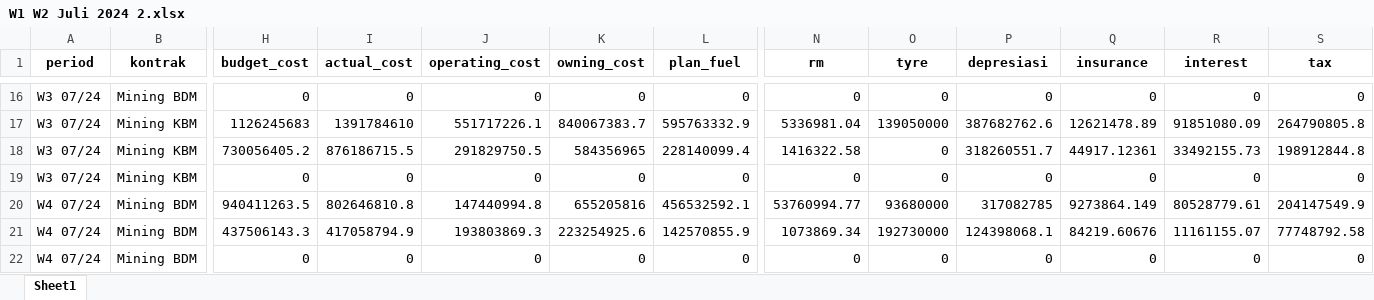
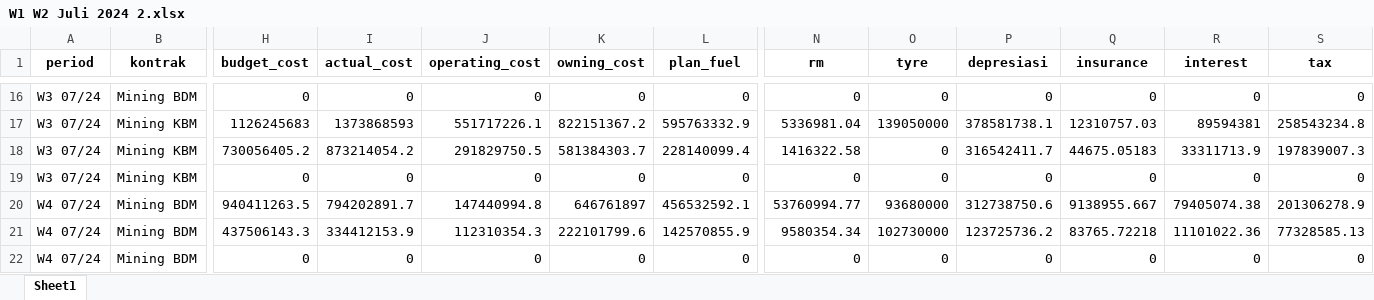
Before and after one commit to Iky61/sentosa-abadi-mining, an Excel workbook: Data Analyst/Evaluasi Plan/W1 W2 Juli 2024 2.xlsx, sheet Sheet1, drawn as a sheet; only a part is shown, gaps mark what is left out; values as stored, in another font and other column widths than the file's, no borders; the diff covers the shown part only; the diff names each change by its address in the sheet, - before the commit and + after, or states it on an @@ line.

```diff
--- a/Data Analyst/Evaluasi Plan/W1 W2 Juli 2024 2.xlsx (sheet Sheet1)
+++ b/Data Analyst/Evaluasi Plan/W1 W2 Juli 2024 2.xlsx (sheet Sheet1)
-I17 (actual_cost): 1391784610
+I17 (actual_cost): 1373868593
-K17 (owning_cost): 840067383.7
+K17 (owning_cost): 822151367.2
-P17 (depresiasi): 387682762.6
+P17 (depresiasi): 378581738.1
-Q17 (insurance): 12621478.89
+Q17 (insurance): 12310757.03
-R17 (interest): 91851080.09
+R17 (interest): 89594381
-S17 (tax): 264790805.8
+S17 (tax): 258543234.8
-I18 (actual_cost): 876186715.5
+I18 (actual_cost): 873214054.2
-K18 (owning_cost): 584356965
+K18 (owning_cost): 581384303.7
-P18 (depresiasi): 318260551.7
+P18 (depresiasi): 316542411.7
-Q18 (insurance): 44917.12361
+Q18 (insurance): 44675.05183
-R18 (interest): 33492155.73
+R18 (interest): 33311713.9
-S18 (tax): 198912844.8
+S18 (tax): 197839007.3
-I20 (actual_cost): 802646810.8
+I20 (actual_cost): 794202891.7
-K20 (owning_cost): 655205816
+K20 (owning_cost): 646761897
-P20 (depresiasi): 317082785
+P20 (depresiasi): 312738750.6
-Q20 (insurance): 9273864.149
+Q20 (insurance): 9138955.667
-R20 (interest): 80528779.61
+R20 (interest): 79405074.38
-S20 (tax): 204147549.9
+S20 (tax): 201306278.9
-I21 (actual_cost): 417058794.9
+I21 (actual_cost): 334412153.9
-J21 (operating_cost): 193803869.3
+J21 (operating_cost): 112310354.3
-K21 (owning_cost): 223254925.6
+K21 (owning_cost): 222101799.6
-N21 (rm): 1073869.34
+N21 (rm): 9580354.34
-O21 (tyre): 192730000
+O21 (tyre): 102730000
-P21 (depresiasi): 124398068.1
+P21 (depresiasi): 123725736.2
-Q21 (insurance): 84219.60676
+Q21 (insurance): 83765.72218
-R21 (interest): 11161155.07
+R21 (interest): 11101022.36
-S21 (tax): 77748792.58
+S21 (tax): 77328585.13
```
Also changed, not shown: 155 edited cells elsewhere in this sheet, Data Analyst/Evaluasi Plan/Analisa Evaluasi Plan MPE Period Juli 2024.xlsx, Data Analyst/Evaluasi Plan/W1 W2 Juli 2024 3.xlsx, 38 other files.
